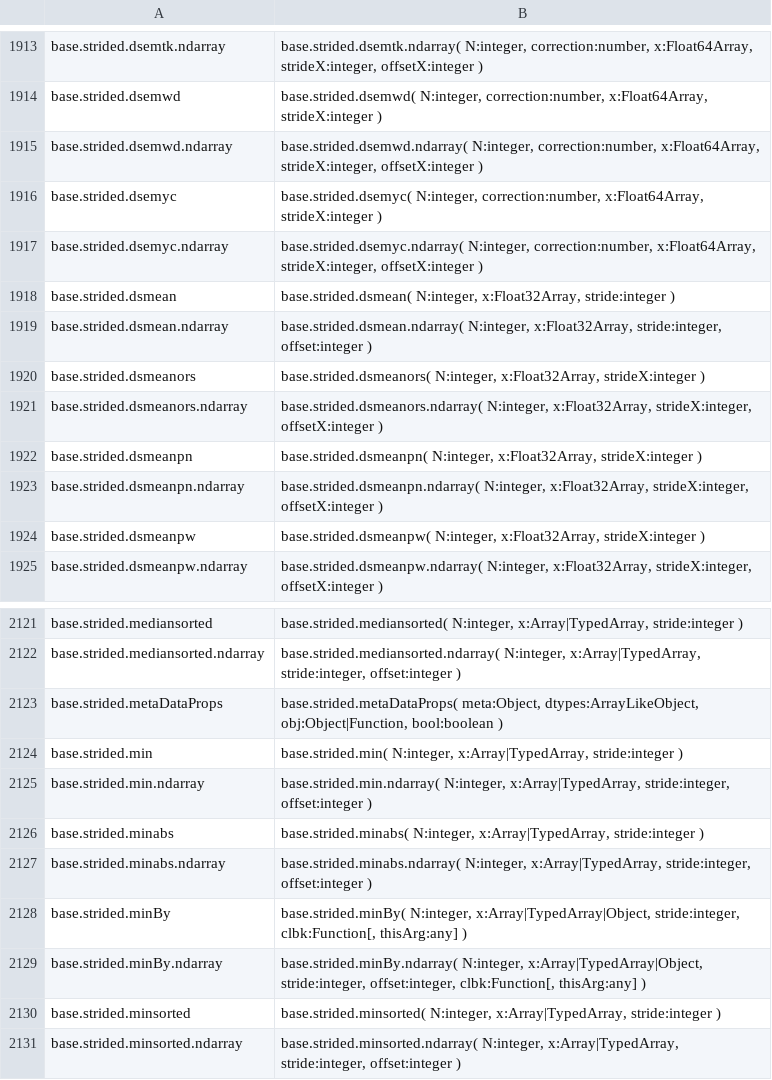
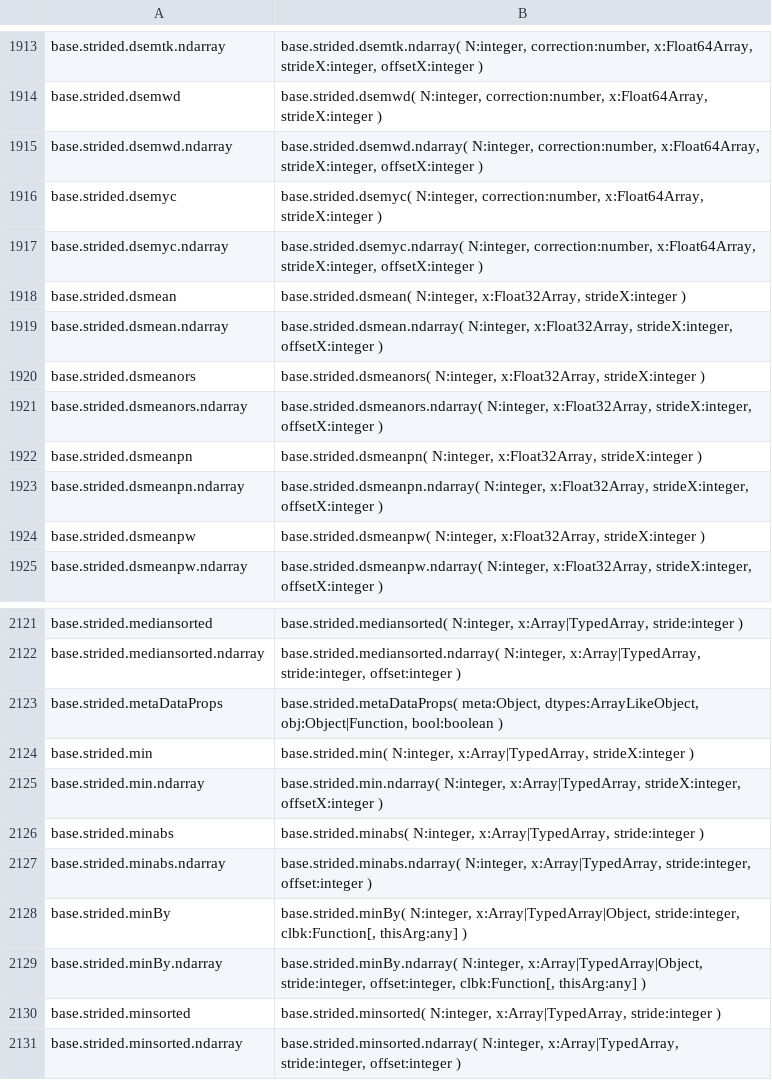
Before and after one commit to stdlib-js/repl, a CSV file: typed-signature/data/data.csv, drawn as a sheet; only a part is shown, gaps mark what is left out.

```diff
--- a/typed-signature/data/data.csv
+++ b/typed-signature/data/data.csv
@@ -1917,4 +1917,4 @@ base.strided.dsemyc,"base.strided.dsemyc( N:integer, correction:number, x:Float6
 base.strided.dsemyc.ndarray,"base.strided.dsemyc.ndarray( N:integer, correction:number, x:Float64Array, strideX:integer, offsetX:integer )"
-base.strided.dsmean,"base.strided.dsmean( N:integer, x:Float32Array, stride:integer )"
-base.strided.dsmean.ndarray,"base.strided.dsmean.ndarray( N:integer, x:Float32Array, stride:integer, offset:integer )"
+base.strided.dsmean,"base.strided.dsmean( N:integer, x:Float32Array, strideX:integer )"
+base.strided.dsmean.ndarray,"base.strided.dsmean.ndarray( N:integer, x:Float32Array, strideX:integer, offsetX:integer )"
 base.strided.dsmeanors,"base.strided.dsmeanors( N:integer, x:Float32Array, strideX:integer )"
@@ -2123,4 +2123,4 @@ base.strided.mediansorted.ndarray,"base.strided.mediansorted.ndarray( N:integer,
 base.strided.metaDataProps,"base.strided.metaDataProps( meta:Object, dtypes:ArrayLikeObject, obj:Object|Function, bool:boolean )"
-base.strided.min,"base.strided.min( N:integer, x:Array|TypedArray, stride:integer )"
-base.strided.min.ndarray,"base.strided.min.ndarray( N:integer, x:Array|TypedArray, stride:integer, offset:integer )"
+base.strided.min,"base.strided.min( N:integer, x:Array|TypedArray, strideX:integer )"
+base.strided.min.ndarray,"base.strided.min.ndarray( N:integer, x:Array|TypedArray, strideX:integer, offsetX:integer )"
 base.strided.minabs,"base.strided.minabs( N:integer, x:Array|TypedArray, stride:integer )"
```
Also changed, not shown: info/data/data.csv, signature/data/data.csv, 8 other files.
